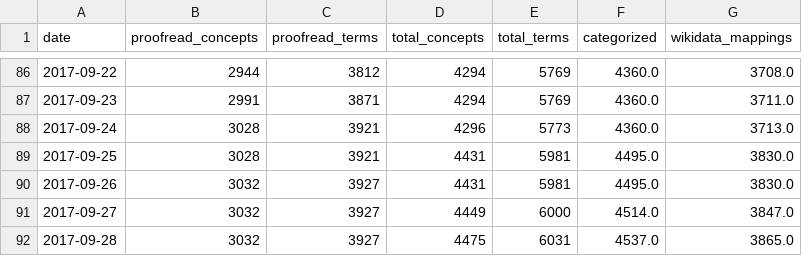
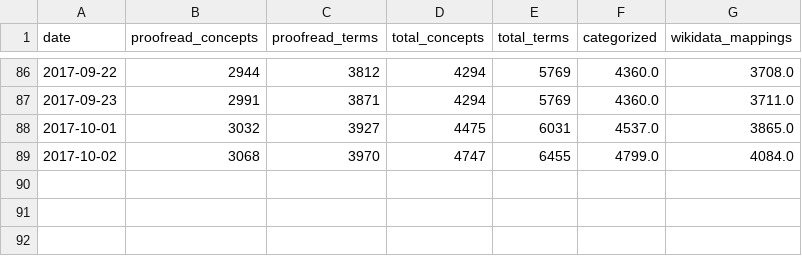
Before and after one commit to realfagstermer/prosjekt-kinderegg, a CSV file: stats.csv, drawn as a sheet; only a part is shown, gaps mark what is left out.

Commit message:
2017-10-02: 4747 concepts processed, 3068 proofread

```diff
--- a/stats.csv
+++ b/stats.csv
@@ -87,6 +87,3 @@ date,proofread_concepts,proofread_terms,total_concepts,total_terms,categorized,w
 2017-09-23,2991,3871,4294,5769,4360.0,3711.0
-2017-09-24,3028,3921,4296,5773,4360.0,3713.0
-2017-09-25,3028,3921,4431,5981,4495.0,3830.0
-2017-09-26,3032,3927,4431,5981,4495.0,3830.0
-2017-09-27,3032,3927,4449,6000,4514.0,3847.0
-2017-09-28,3032,3927,4475,6031,4537.0,3865.0
+2017-10-01,3032,3927,4475,6031,4537.0,3865.0
+2017-10-02,3068,3970,4747,6455,4799.0,4084.0
```
Also changed, not shown: 5 other files.
